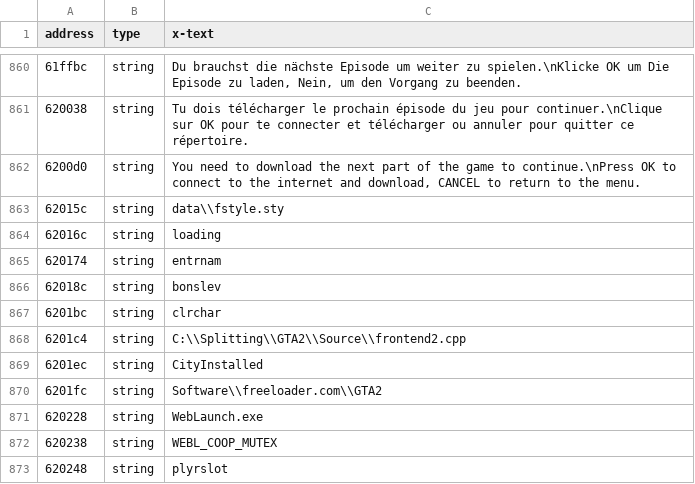
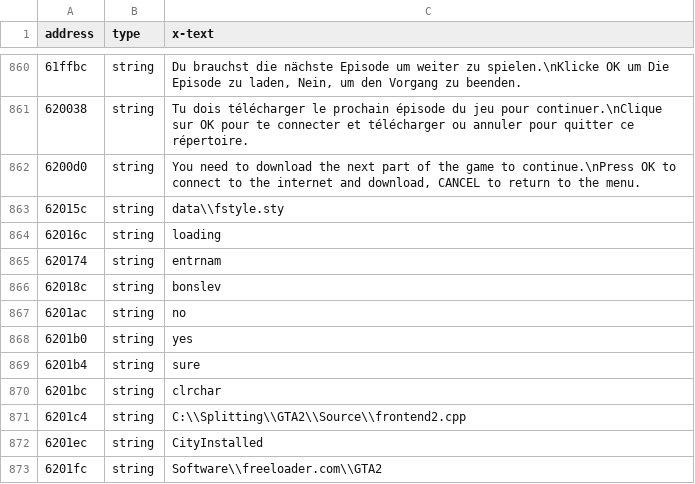
Before and after one commit to CriminalRETeam/gta2_re, a CSV file: reccmp/ascii.csv, drawn as a sheet; only a part is shown, gaps mark what is left out; the shorter side is filled out with more unchanged rows; the diff names each change by its address in the sheet, - before the commit and + after, or states it on an @@ line.

```diff
--- a/reccmp/ascii.csv
+++ b/reccmp/ascii.csv
+row 867: 6201ac | string | no
+row 868: 6201b0 | string | yes
+row 869: 6201b4 | string | sure
```
Also changed, not shown: 2 other files.
